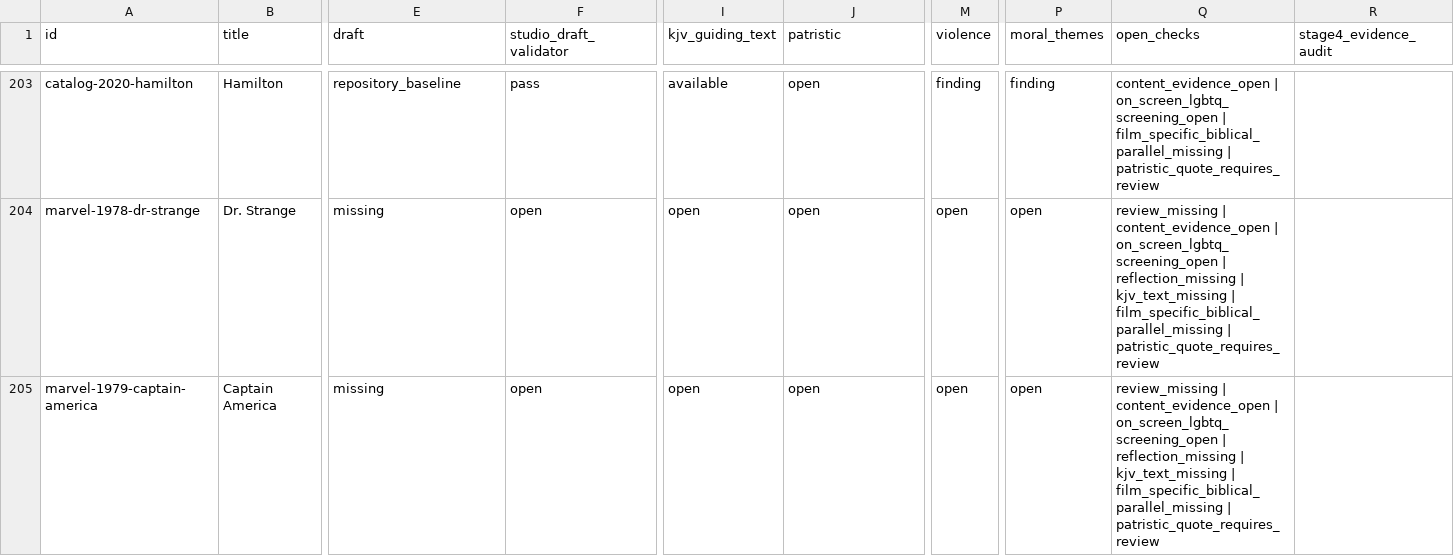
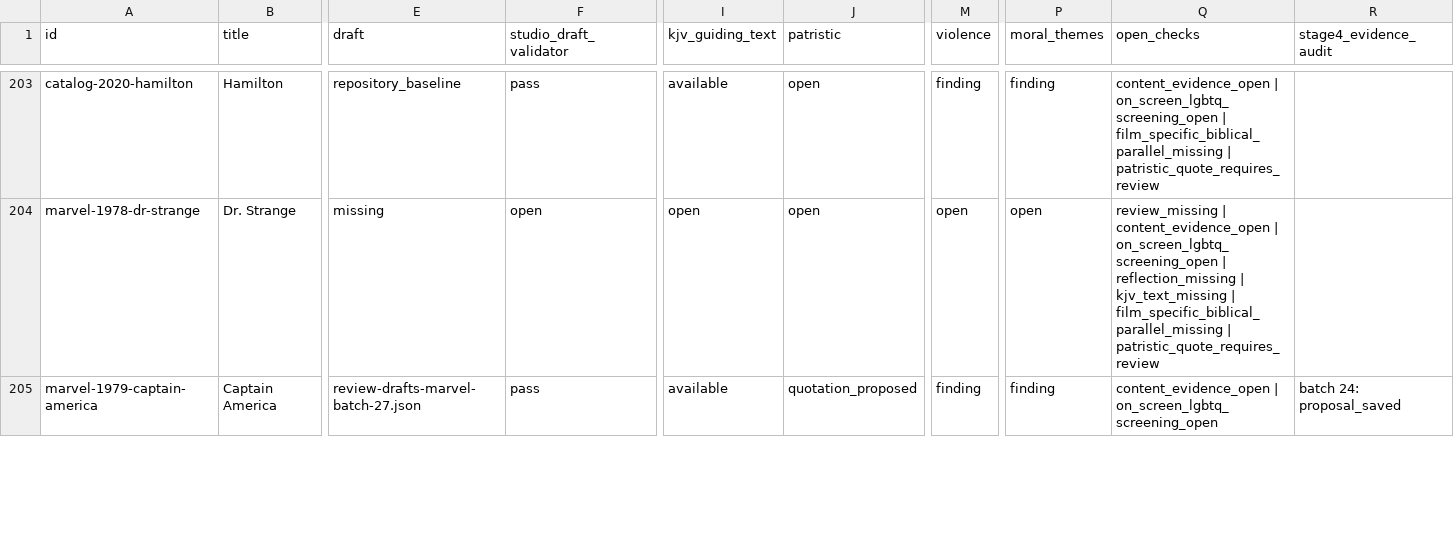
Before and after one commit to stavrosibrahim10-lab/coptic-orthodox-movie-reviews, a TSV file: editorial/review-completion.tsv, drawn as a sheet; only a part is shown, gaps mark what is left out; the diff covers the shown part only; the diff names each change by its address in the sheet, - before the commit and + after, or states it on an @@ line.

Commit message:
Refresh ledger for four Stage 4 proposals

```diff
--- a/editorial/review-completion.tsv
+++ b/editorial/review-completion.tsv
-E205 (draft): missing
+E205 (draft): review-drafts-marvel-batch-27.json
-F205 (studio_draft_validator): open
+F205 (studio_draft_validator): pass
-I205 (kjv_guiding_text): open
+I205 (kjv_guiding_text): available
-J205 (patristic): open
+J205 (patristic): quotation_proposed
-M205 (violence): open
+M205 (violence): finding
-P205 (moral_themes): open
+P205 (moral_themes): finding
-Q205 (open_checks): review_missing | content_evidence_open | on_screen_lgbtq_screening_open | reflection_missing | kjv_text_missing | film_specific_biblical_parallel_missing | patristic_quote_requires_review
+Q205 (open_checks): content_evidence_open | on_screen_lgbtq_screening_open
-R205 (stage4_evidence_audit): (empty)
+R205 (stage4_evidence_audit): batch 24: proposal_saved
```
Also changed, not shown: 11 edited cells elsewhere in this file.
